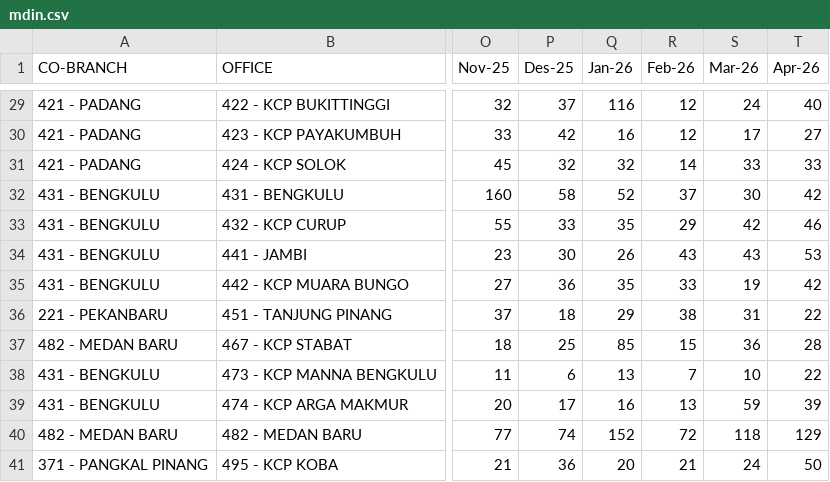
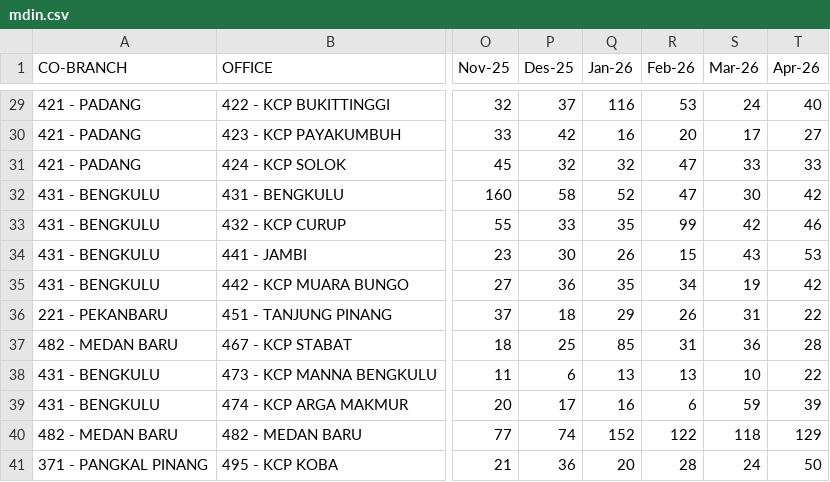
Before and after one commit to ahmad-denny/m_dashboard, a CSV file: mdin.csv, drawn as a sheet; only a part is shown, gaps mark what is left out; the diff covers the shown part only; the diff names each change by its address in the sheet, - before the commit and + after, or states it on an @@ line.

```diff
--- a/mdin.csv
+++ b/mdin.csv
-R29 (Feb-26): 12
+R29 (Feb-26): 53
-R30 (Feb-26): 12
+R30 (Feb-26): 20
-R31 (Feb-26): 14
+R31 (Feb-26): 47
-R32 (Feb-26): 37
+R32 (Feb-26): 47
-R33 (Feb-26): 29
+R33 (Feb-26): 99
-R34 (Feb-26): 43
+R34 (Feb-26): 15
-R35 (Feb-26): 33
+R35 (Feb-26): 34
-R36 (Feb-26): 38
+R36 (Feb-26): 26
-R37 (Feb-26): 15
+R37 (Feb-26): 31
-R38 (Feb-26): 7
+R38 (Feb-26): 13
-R39 (Feb-26): 13
+R39 (Feb-26): 6
-R40 (Feb-26): 72
+R40 (Feb-26): 122
-R41 (Feb-26): 21
+R41 (Feb-26): 28
```
Also changed, not shown: 26 edited cells elsewhere in this file, coll.csv.
